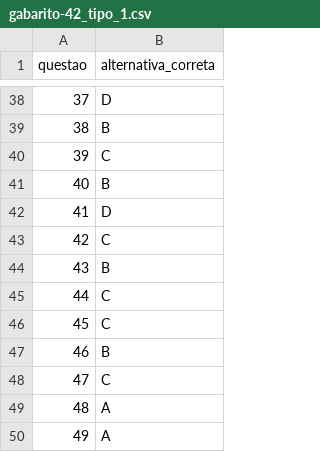
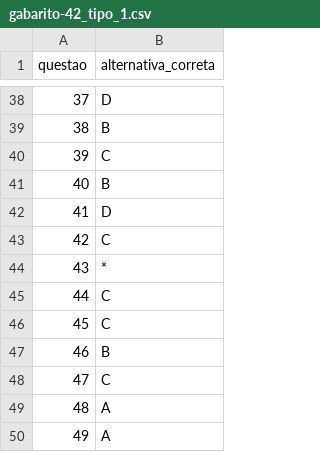
Before and after one commit to rebecabravim/banco-questoes-oab, a CSV file: data/gabaritos-extraidos/gabarito-42_tipo_1.csv, drawn as a sheet; only a part is shown, gaps mark what is left out.

```diff
--- a/data/gabaritos-extraidos/gabarito-42_tipo_1.csv
+++ b/data/gabaritos-extraidos/gabarito-42_tipo_1.csv
@@ -43,3 +43,3 @@ questao;alternativa_correta
 42;C
-43;B
+43;*
 44;C
```
Also changed, not shown: data/gabaritos-extraidos/gabarito-43_tipo_1.csv, 5 other files.
